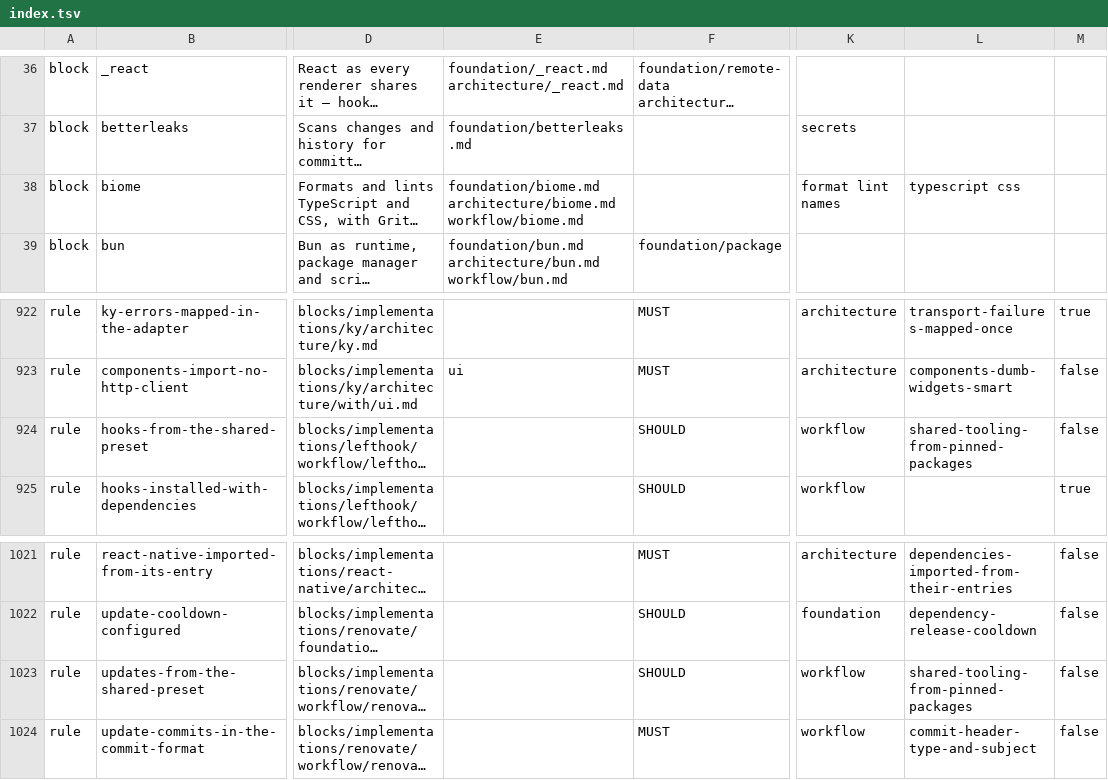
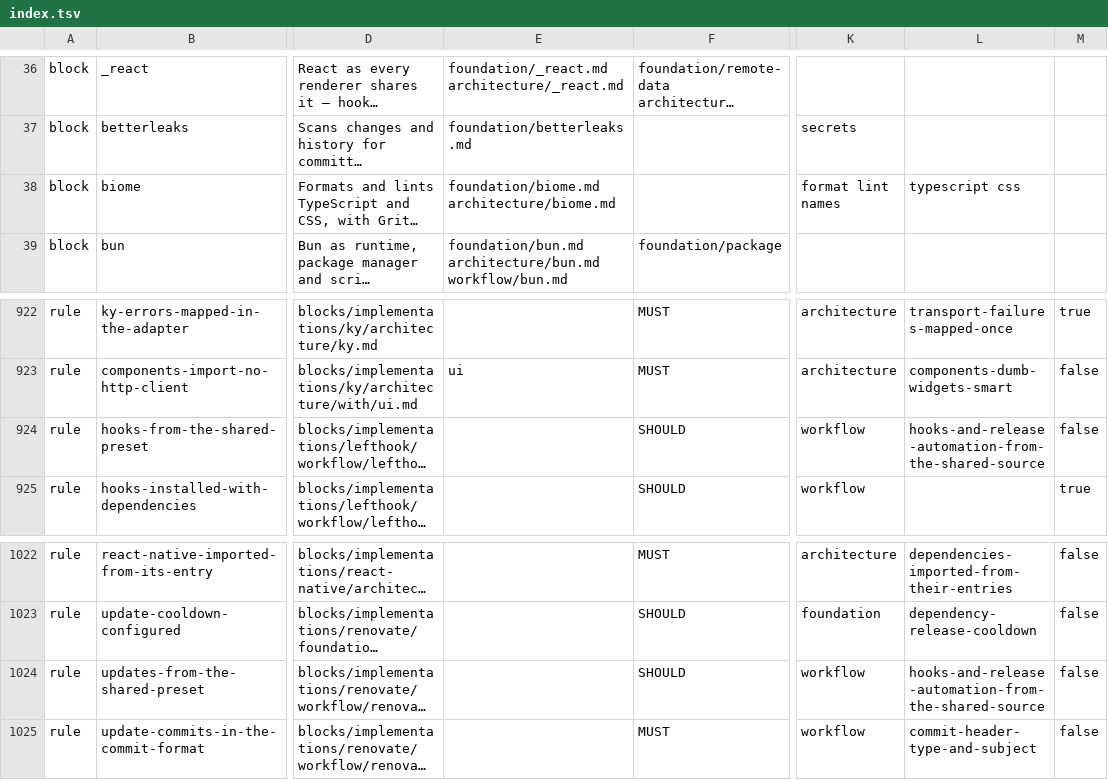
Before and after one commit to droneey/constitution, a TSV file: digests/index.tsv, drawn as a sheet; only a part is shown, gaps mark what is left out; long unchanged cells end in …; addresses are those after the commit; the diff covers the shown part only; the diff names each change by its address in the sheet, - before the commit and + after, or states it on an @@ line.

Commit message:
refactor: Split shared tooling into its configuration and its hooks and release automation

```diff
--- a/digests/index.tsv
+++ b/digests/index.tsv
-E38: foundation/biome.md architecture/biome.md workflow/biome.md
+E38: foundation/biome.md architecture/biome.md
-L924: shared-tooling-from-pinned-packages
+L924: hooks-and-release-automation-from-the-shared-source
-L1024: shared-tooling-from-pinned-packages
+L1024: hooks-and-release-automation-from-the-shared-source
```
Also changed, not shown: 2 added rows, 1 removed row and 14 edited cells elsewhere in this file, 9 other files.
